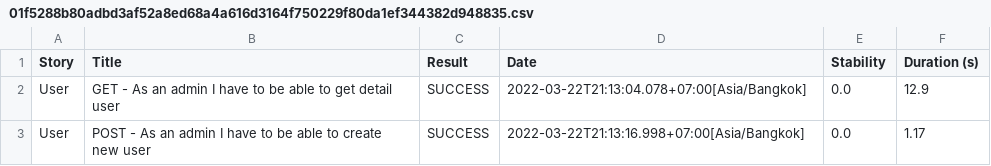
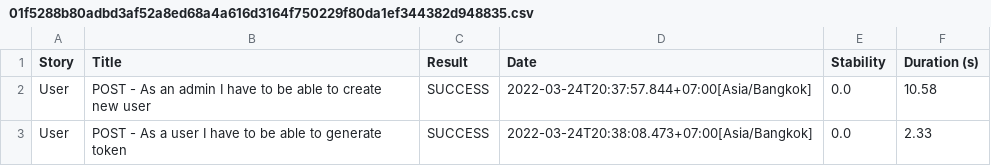
Before and after one commit to aisyahns/rest-assured, a CSV file: target/site/serenity/01f5288b80adbd3af52a8ed68a4a616d3164f750229f80da1ef344382d948835.csv, drawn as a sheet.

```diff
--- a/target/site/serenity/01f5288b80adbd3af52a8ed68a4a616d3164f750229f80da1ef344382d948835.csv
+++ b/target/site/serenity/01f5288b80adbd3af52a8ed68a4a616d3164f750229f80da1ef344382d948835.csv
@@ -1,3 +1,3 @@
 "Story","Title","Result","Date","Stability","Duration (s)"
-"User","GET - As an admin I have to be able to get detail user","SUCCESS","2022-03-22T21:13:04.078+07:00[Asia/Bangkok]","0.0","12.9"
-"User","POST - As an admin I have to be able to create new user","SUCCESS","2022-03-22T21:13:16.998+07:00[Asia/Bangkok]","0.0","1.17"
+"User","POST - As an admin I have to be able to create new user","SUCCESS","2022-03-24T20:37:57.844+07:00[Asia/Bangkok]","0.0","10.58"
+"User","POST - As a user I have to be able to generate token","SUCCESS","2022-03-24T20:38:08.473+07:00[Asia/Bangkok]","0.0","2.33"
```
Also changed, not shown: target/site/serenity/3e82cd2a425ded09af9454cc70281635d33b68cfb48ca4ffdc20ee5048d93c51.csv, target/site/serenity/5fdc43146f40a8607a6cf2db68cb406eac2a8fdd06180c961033a7103a0c4909.csv, 32 other files.
